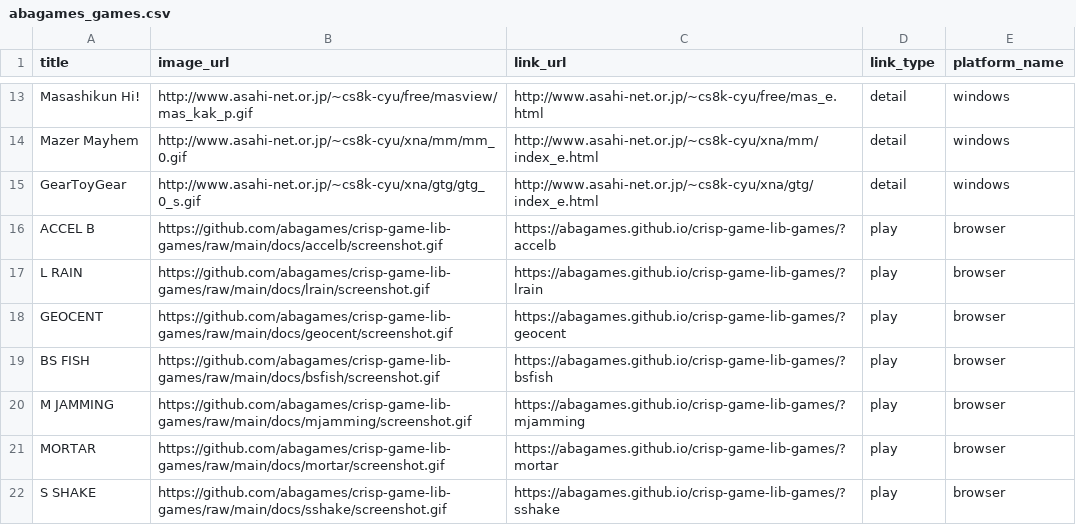
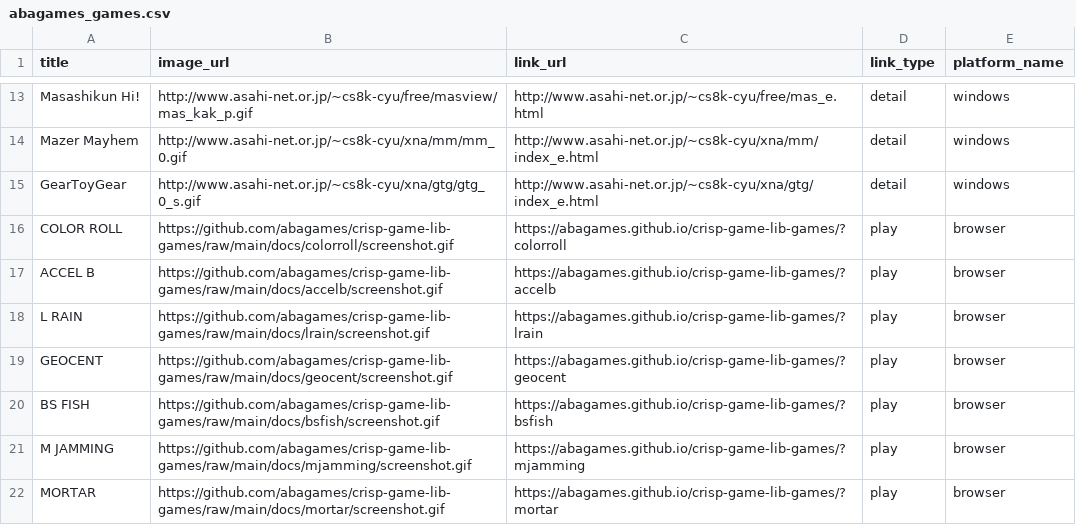
Before and after one commit to abagames/games-web-pages, a CSV file: src/abagames_games.csv, drawn as a sheet; only a part is shown, gaps mark what is left out; the shorter side is filled out with more unchanged rows.

Commit message:
Add game colorroll

```diff
--- a/src/abagames_games.csv
+++ b/src/abagames_games.csv
@@ -15,2 +15,3 @@ Mazer Mayhem,http://www.asahi-net.or.jp/~cs8k-cyu/xna/mm/mm_0.gif,http://www.asa
 GearToyGear,http://www.asahi-net.or.jp/~cs8k-cyu/xna/gtg/gtg_0_s.gif,http://www.asahi-net.or.jp/~cs8k-cyu/xna/gtg/index_e.html,detail,windows
+COLOR ROLL,https://github.com/abagames/crisp-game-lib-games/raw/main/docs/colorroll/screenshot.gif,https://abagames.github.io/crisp-game-lib-games/?colorroll,play,browser
 ACCEL B,https://github.com/abagames/crisp-game-lib-games/raw/main/docs/accelb/screenshot.gif,https://abagames.github.io/crisp-game-lib-games/?accelb,play,browser
```
Also changed, not shown: 2 other files.
